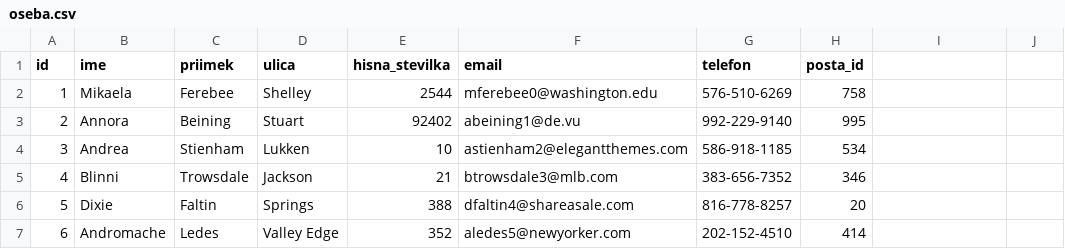
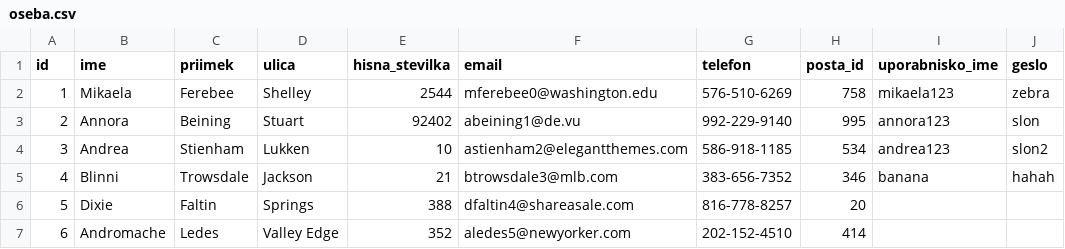
Before and after one commit to nezakrzan/Nepremicninske-agencije, a CSV file: podatki/oseba.csv, drawn as a sheet; only a part is shown; the diff names each change by its address in the sheet, - before the commit and + after, or states it on an @@ line.

Commit message:
dodala uporabnisko ime

```diff
--- a/podatki/oseba.csv
+++ b/podatki/oseba.csv
-I1: (empty)
+I1: uporabnisko_ime
-J1: (empty)
+J1: geslo
-I2 (uporabnisko_ime): (empty)
+I2 (uporabnisko_ime): mikaela123
-J2 (geslo): (empty)
+J2 (geslo): zebra
-I3 (uporabnisko_ime): (empty)
+I3 (uporabnisko_ime): annora123
-J3 (geslo): (empty)
+J3 (geslo): slon
-I4 (uporabnisko_ime): (empty)
+I4 (uporabnisko_ime): andrea123
-J4 (geslo): (empty)
+J4 (geslo): slon2
-I5 (uporabnisko_ime): (empty)
+I5 (uporabnisko_ime): banana
-J5 (geslo): (empty)
+J5 (geslo): hahah
```
Also changed, not shown: 3 other files.
